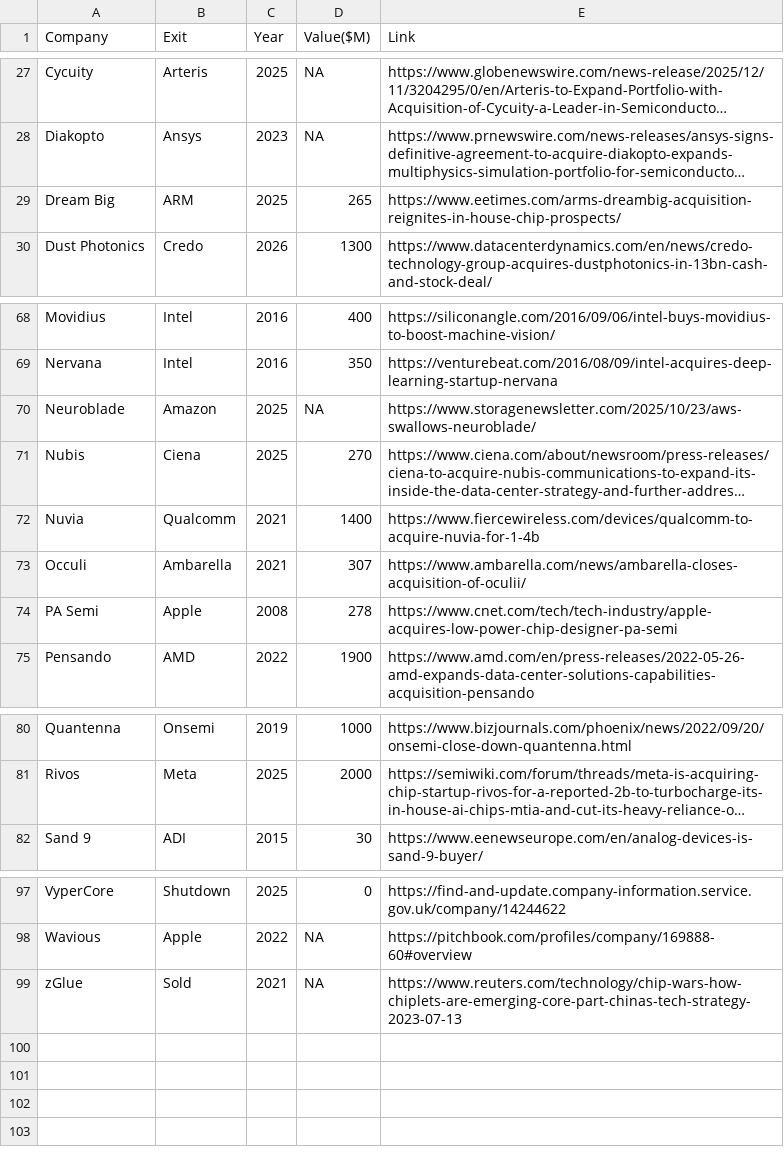
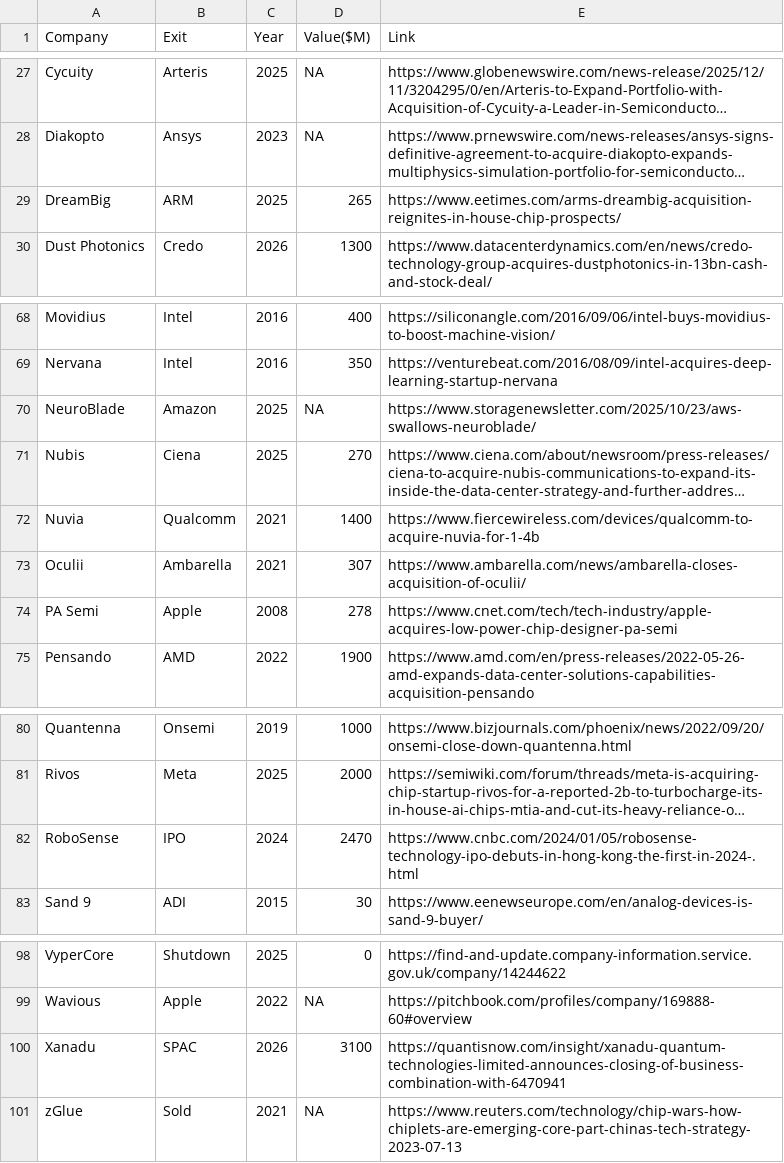
Before and after one commit to aolofsson/awesome-semiconductor-startups, a CSV file: alumni.csv, drawn as a sheet; only a part is shown, gaps mark what is left out; long unchanged cells end in …; the diff names each change by its address in the sheet, - before the commit and + after, or states it on an @@ line.

Commit message:
Fix alumni company names
 Match startup names (DreamBig, NeuroBlade) and fix the Oculii typo.

```diff
--- a/alumni.csv
+++ b/alumni.csv
-A29 (Company): Dream Big
+A29 (Company): DreamBig
-A70 (Company): Neuroblade
+A70 (Company): NeuroBlade
-A73 (Company): Occuli
+A73 (Company): Oculii
+row 82: RoboSense | IPO | 2024 | 2470 | https://www.cnbc.com/2024/01/05/robosense-technology-ipo-debuts-in-hong-kong-the-first-in-2024-.html
+row 100: Xanadu | SPAC | 2026 | 3100 | https://quantisnow.com/insight/xanadu-quantum-technologies-limited-announces-closing-of-business-combination-with-6470941
```
Also changed, not shown: startups.csv, 1 other file.
